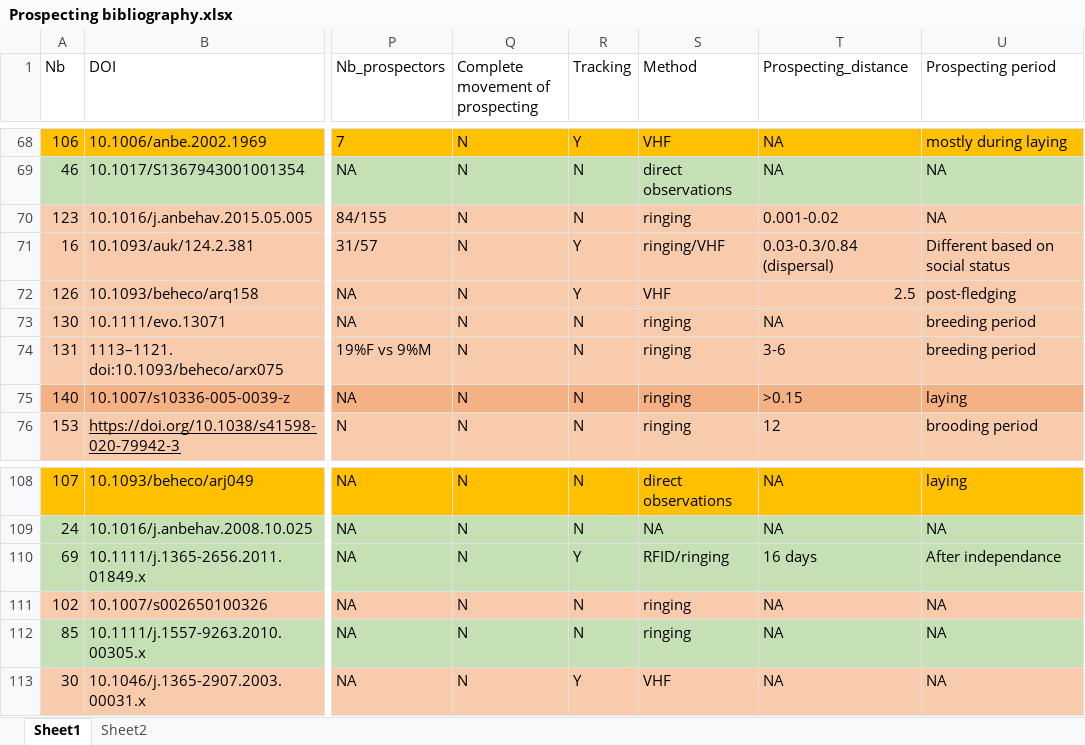
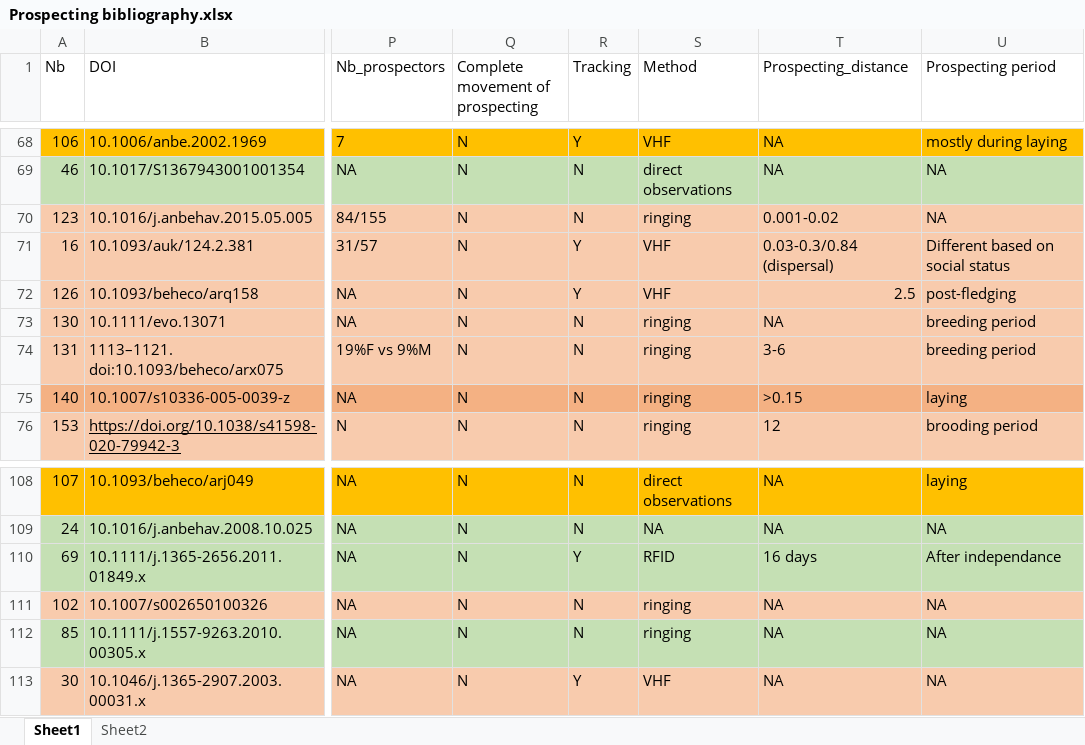
Before and after one commit to auponchon/Prospecting_review, an Excel workbook: Data/Prospecting bibliography.xlsx, sheet Sheet1, drawn as a sheet; only a part is shown, gaps mark what is left out; values as stored, in another font and other column widths than the file's, no borders; the diff covers the shown part only; the diff names each change by its address in the sheet, - before the commit and + after, or states it on an @@ line.

```diff
--- a/Data/Prospecting bibliography.xlsx (sheet Sheet1)
+++ b/Data/Prospecting bibliography.xlsx (sheet Sheet1)
-S71 (Method): ringing/VHF
+S71 (Method): VHF
-S110 (Method): RFID/ringing
+S110 (Method): RFID
```
Also changed, not shown: 8 edited cells elsewhere in this sheet, 2 other files.
